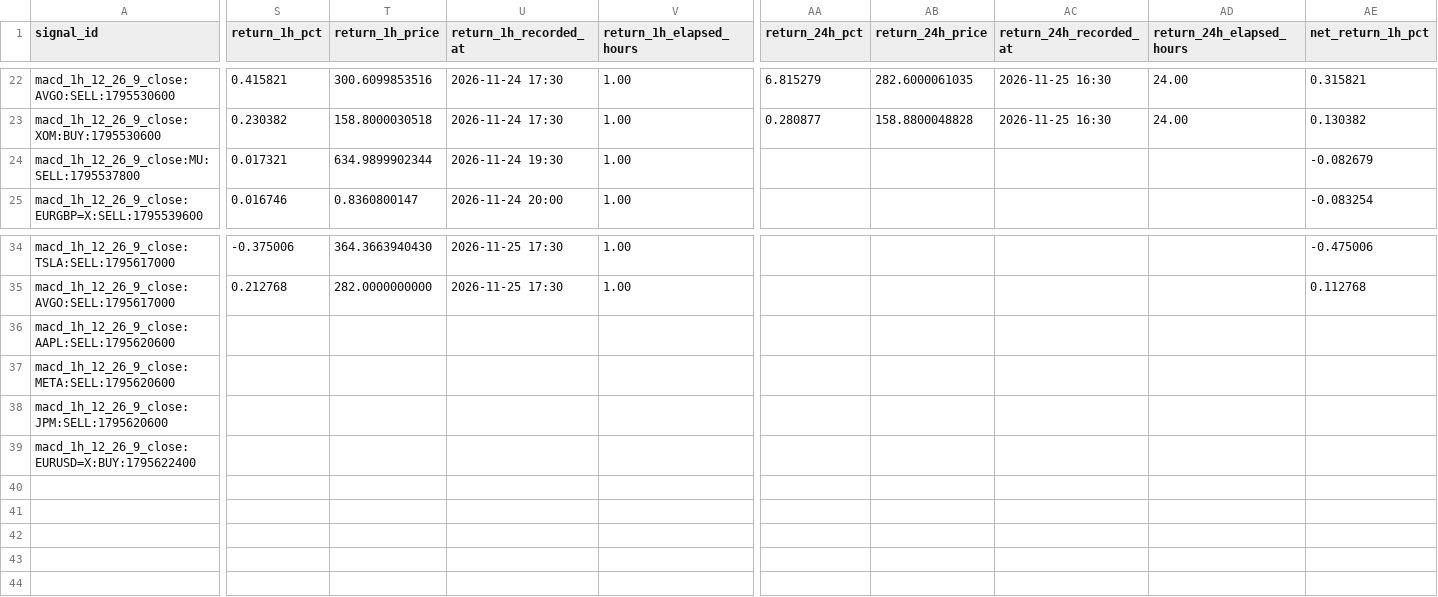
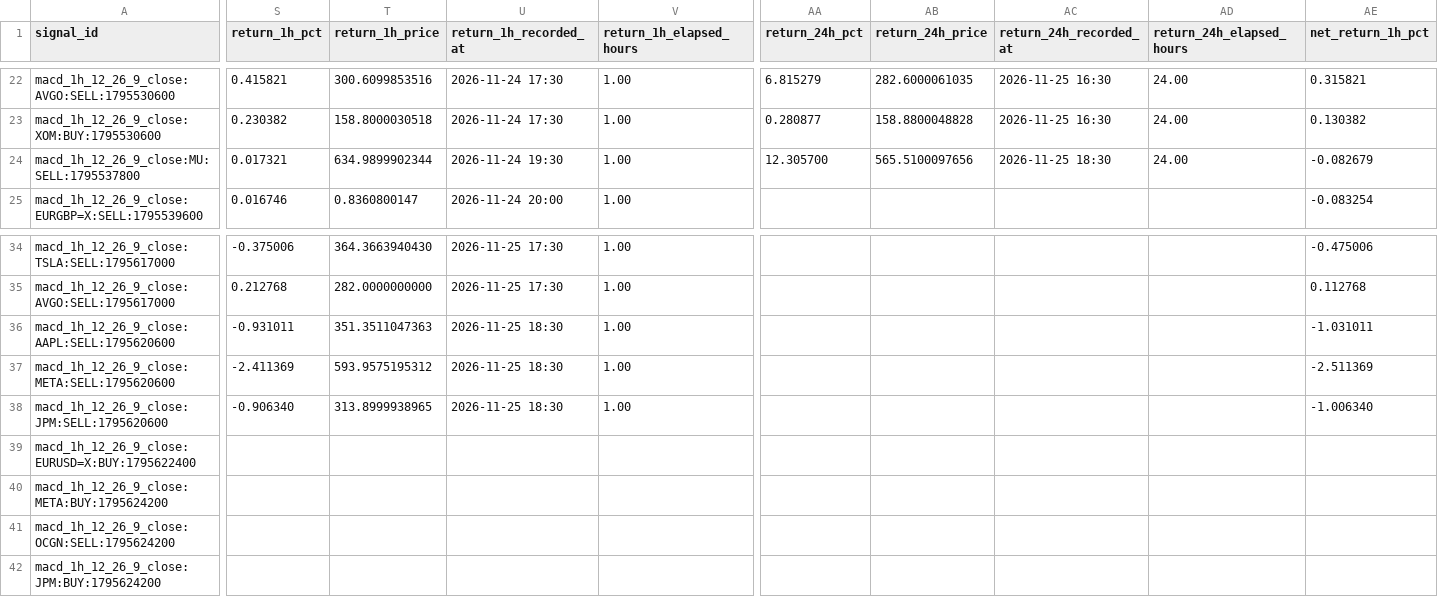
Before and after one commit to jaimefg19034/macd-alerts, a CSV file: data/signal_history.csv, drawn as a sheet; only a part is shown, gaps mark what is left out; rows hold the shown columns only; the diff covers the shown part only; the diff names each change by its address in the sheet, - before the commit and + after, or states it on an @@ line.

```diff
--- a/data/signal_history.csv
+++ b/data/signal_history.csv
-AA24 (return_24h_pct): (empty)
+AA24 (return_24h_pct): 12.305700
-AB24 (return_24h_price): (empty)
+AB24 (return_24h_price): 565.5100097656
-AC24 (return_24h_recorded_at): (empty)
+AC24 (return_24h_recorded_at): 2026-11-25 18:30
-AD24 (return_24h_elapsed_hours): (empty)
+AD24 (return_24h_elapsed_hours): 24.00
-S36 (return_1h_pct): (empty)
+S36 (return_1h_pct): -0.931011
-T36 (return_1h_price): (empty)
+T36 (return_1h_price): 351.3511047363
-U36:U38 (return_1h_recorded_at): (empty)
+U36:U38 (return_1h_recorded_at): 2026-11-25 18:30
-V36:V38 (return_1h_elapsed_hours): (empty)
+V36:V38 (return_1h_elapsed_hours): 1.00
-AE36 (net_return_1h_pct): (empty)
+AE36 (net_return_1h_pct): -1.031011
-S37 (return_1h_pct): (empty)
+S37 (return_1h_pct): -2.411369
-T37 (return_1h_price): (empty)
+T37 (return_1h_price): 593.9575195312
-AE37 (net_return_1h_pct): (empty)
+AE37 (net_return_1h_pct): -2.511369
-S38 (return_1h_pct): (empty)
+S38 (return_1h_pct): -0.906340
-T38 (return_1h_price): (empty)
+T38 (return_1h_price): 313.8999938965
-AE38 (net_return_1h_pct): (empty)
+AE38 (net_return_1h_pct): -1.006340
+row 40: macd_1h_12_26_9_close:META:BUY:1795624200
+row 41: macd_1h_12_26_9_close:OCGN:SELL:1795624200
+row 42: macd_1h_12_26_9_close:JPM:BUY:1795624200
```
Also changed, not shown: 1 edited cell elsewhere in this file, data/signal_stats.csv, 1 other file.
